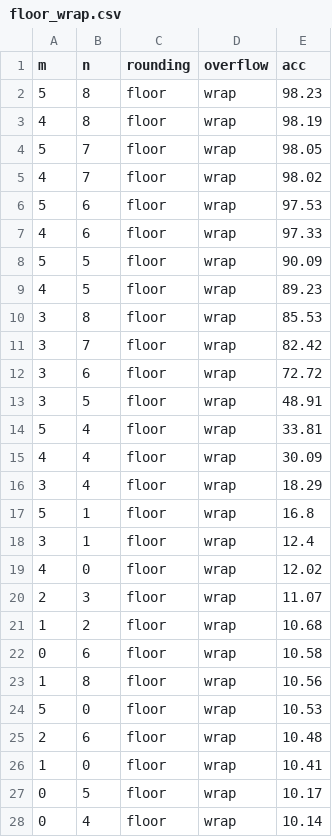
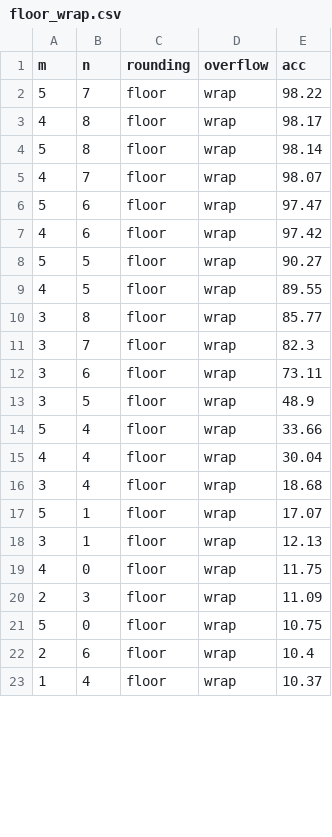
Before and after one commit to PraktikantMarcus/STBP-for-training-SpikingNN, a CSV file: results/event_nW_mem_quant/784_200_10/floor_wrap.csv, drawn as a sheet; only a part is shown; the diff covers the shown part only.

```diff
--- a/results/event_nW_mem_quant/784_200_10/floor_wrap.csv
+++ b/results/event_nW_mem_quant/784_200_10/floor_wrap.csv
@@ -1,28 +1,23 @@
 m,n,rounding,overflow,acc
-5,8,floor,wrap,98.23
-4,8,floor,wrap,98.19
-5,7,floor,wrap,98.05
-4,7,floor,wrap,98.02
-5,6,floor,wrap,97.53
-4,6,floor,wrap,97.33
-5,5,floor,wrap,90.09
-4,5,floor,wrap,89.23
-3,8,floor,wrap,85.53
-3,7,floor,wrap,82.42
-3,6,floor,wrap,72.72
-3,5,floor,wrap,48.91
-5,4,floor,wrap,33.81
-4,4,floor,wrap,30.09
-3,4,floor,wrap,18.29
-5,1,floor,wrap,16.8
-3,1,floor,wrap,12.4
-4,0,floor,wrap,12.02
-2,3,floor,wrap,11.07
-1,2,floor,wrap,10.68
-0,6,floor,wrap,10.58
-1,8,floor,wrap,10.56
-5,0,floor,wrap,10.53
-2,6,floor,wrap,10.48
-1,0,floor,wrap,10.41
-0,5,floor,wrap,10.17
-0,4,floor,wrap,10.14
+5,7,floor,wrap,98.22
+4,8,floor,wrap,98.17
+5,8,floor,wrap,98.14
+4,7,floor,wrap,98.07
+5,6,floor,wrap,97.47
+4,6,floor,wrap,97.42
+5,5,floor,wrap,90.27
+4,5,floor,wrap,89.55
+3,8,floor,wrap,85.77
+3,7,floor,wrap,82.3
+3,6,floor,wrap,73.11
+3,5,floor,wrap,48.9
+5,4,floor,wrap,33.66
+4,4,floor,wrap,30.04
+3,4,floor,wrap,18.68
+5,1,floor,wrap,17.07
+3,1,floor,wrap,12.13
+4,0,floor,wrap,11.75
+2,3,floor,wrap,11.09
+5,0,floor,wrap,10.75
+2,6,floor,wrap,10.4
+1,4,floor,wrap,10.37
```
Also changed, not shown: 11 added rows, 6 removed rows, 1 moved row and 28 edited cells elsewhere in this file, results/event_nW_mem_quant/784_200_10/ceil_wrap.csv, results/event_nW_mem_quant/784_200_10/floor_saturate.csv, 54 other files.
